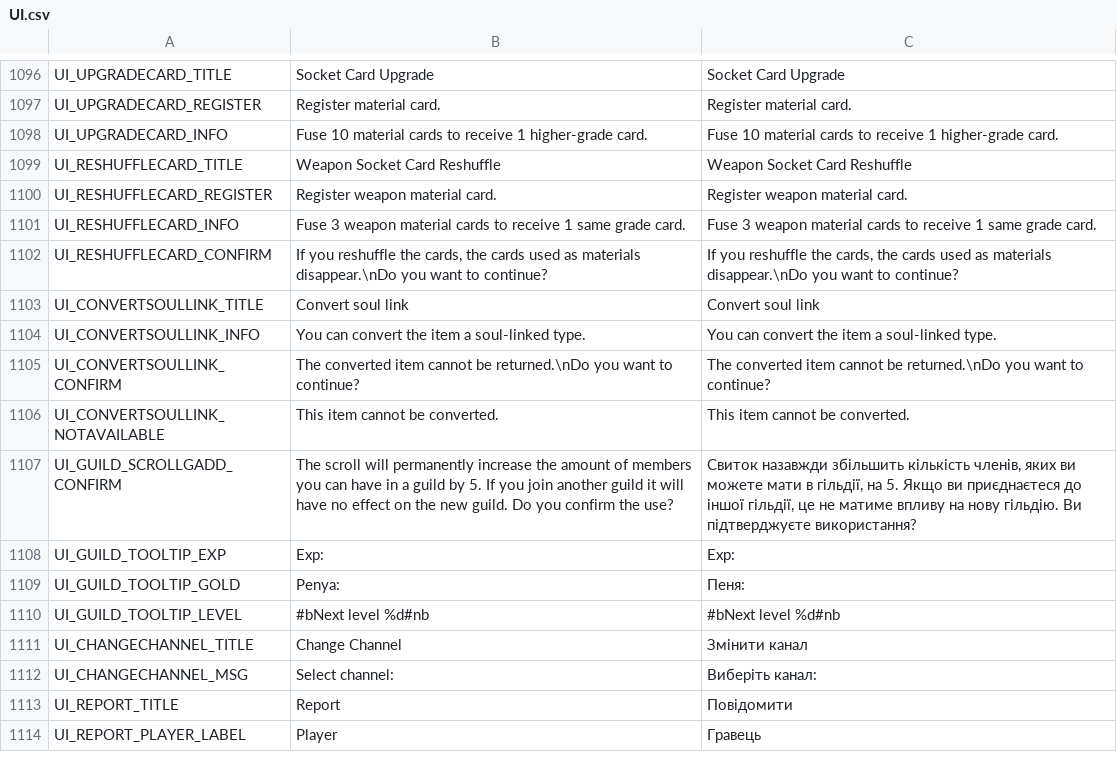
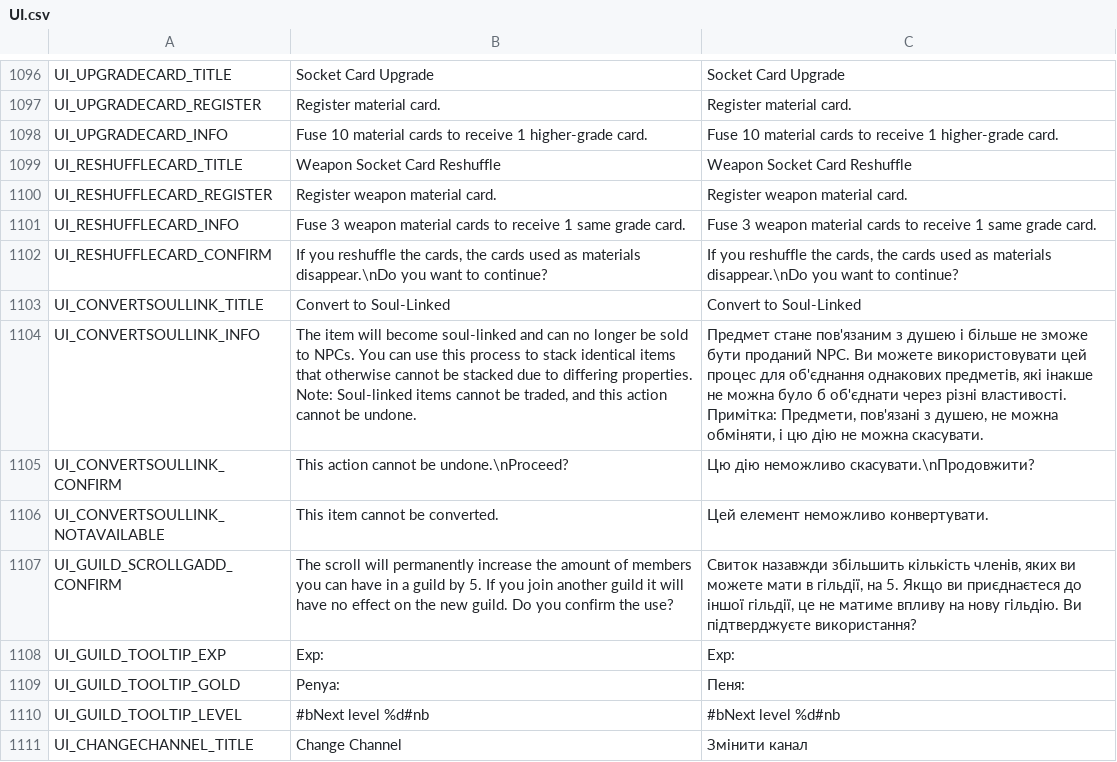
Before and after one commit to PopuriAO29/Flyff-Universe-UKRLang, a CSV file: Ukrainian/UI.csv, drawn as a sheet; only a part is shown, gaps mark what is left out; the shorter side is filled out with more unchanged rows.

Commit message:
[Ukrainian] UI Changes
Another translated for Soul Linked Conversion and yet changes.

```diff
--- a/Ukrainian/UI.csv
+++ b/Ukrainian/UI.csv
@@ -1102,6 +1102,6 @@ UI_RESHUFFLECARD_INFO,Fuse 3 weapon material cards to receive 1 same grade card.
 UI_RESHUFFLECARD_CONFIRM,"If you reshuffle the cards, the cards used as materials disappear.\nDo you want to continue?","If you reshuffle the cards, the cards used as materials disappear.\nDo you want to continue?"
-UI_CONVERTSOULLINK_TITLE,Convert soul link,Convert soul link
-UI_CONVERTSOULLINK_INFO,You can convert the item a soul-linked type.,You can convert the item a soul-linked type.
-UI_CONVERTSOULLINK_CONFIRM,The converted item cannot be returned.\nDo you want to continue?,The converted item cannot be returned.\nDo you want to continue?
-UI_CONVERTSOULLINK_NOTAVAILABLE,This item cannot be converted.,This item cannot be converted.
+UI_CONVERTSOULLINK_TITLE,Convert to Soul-Linked,Convert to Soul-Linked
+UI_CONVERTSOULLINK_INFO,"The item will become soul-linked and can no longer be sold to NPCs. You can use this process to stack identical items that otherwise cannot be stacked due to differing properties. Note: Soul-linked items cannot be traded, and this action cannot be undone.","Предмет стане пов'язаним з душею і більше не зможе бути проданий NPC. Ви можете використовувати цей процес для об'єднання однакових предметів, які інакше не можна було б об'єднати через різні властивості. Примітка: Предмети, пов'язані з душею, не можна обміняти, і цю дію не можна скасувати."
+UI_CONVERTSOULLINK_CONFIRM,This action cannot be undone.\nProceed?,Цю дію неможливо скасувати.\nПродовжити?
+UI_CONVERTSOULLINK_NOTAVAILABLE,This item cannot be converted.,Цей елемент неможливо конвертувати.
 UI_GUILD_SCROLLGADD_CONFIRM,The scroll will permanently increase the amount of members you can have in a guild by 5. If you join another guild it will have no effect on the new guild. Do you confirm the use?,"Свиток назавжди збільшить кількість членів, яких ви можете мати в гільдії, на 5. Якщо ви приєднаєтеся до іншої гільдії, це не матиме впливу на нову гільдію. Ви підтверджуєте використання?"
```
